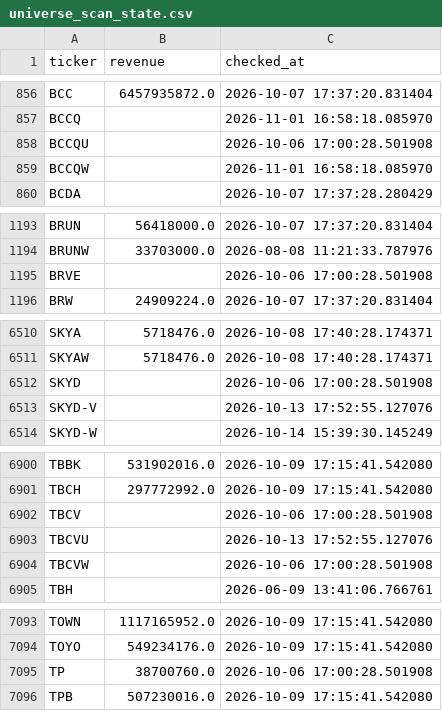
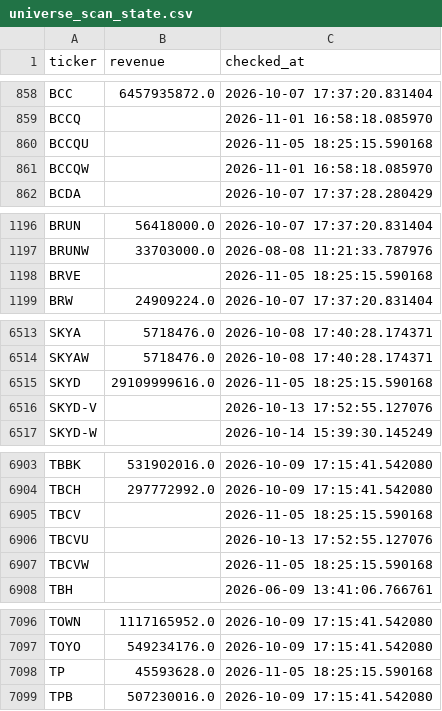
Before and after one commit to Amit33-design/Amit33-network-design, a CSV file: screener/universe_scan_state.csv, drawn as a sheet; only a part is shown, gaps mark what is left out; the diff covers the shown part only.

```diff
--- a/screener/universe_scan_state.csv
+++ b/screener/universe_scan_state.csv
@@ -857,3 +859,3 @@ BCC,6457935872.0,2026-10-07 17:37:20.831404
 BCCQ,,2026-11-01 16:58:18.085970
-BCCQU,,2026-10-06 17:00:28.501908
+BCCQU,,2026-11-05 18:25:15.590168
 BCCQW,,2026-11-01 16:58:18.085970
@@ -1194,3 +1197,3 @@ BRUN,56418000.0,2026-10-07 17:37:20.831404
 BRUNW,33703000.0,2026-08-08 11:21:33.787976
-BRVE,,2026-10-06 17:00:28.501908
+BRVE,,2026-11-05 18:25:15.590168
 BRW,24909224.0,2026-10-07 17:37:20.831404
@@ -6511,3 +6514,3 @@ SKYA,5718476.0,2026-10-08 17:40:28.174371
 SKYAW,5718476.0,2026-10-08 17:40:28.174371
-SKYD,,2026-10-06 17:00:28.501908
+SKYD,29109999616.0,2026-11-05 18:25:15.590168
 SKYD-V,,2026-10-13 17:52:55.127076
@@ -6901,5 +6904,5 @@ TBBK,531902016.0,2026-10-09 17:15:41.542080
 TBCH,297772992.0,2026-10-09 17:15:41.542080
-TBCV,,2026-10-06 17:00:28.501908
+TBCV,,2026-11-05 18:25:15.590168
 TBCVU,,2026-10-13 17:52:55.127076
-TBCVW,,2026-10-06 17:00:28.501908
+TBCVW,,2026-11-05 18:25:15.590168
 TBH,,2026-06-09 13:41:06.766761
@@ -7094,3 +7097,3 @@ TOWN,1117165952.0,2026-10-09 17:15:41.542080
 TOYO,549234176.0,2026-10-09 17:15:41.542080
-TP,38700760.0,2026-10-06 17:00:28.501908
+TP,45593628.0,2026-11-05 18:25:15.590168
 TPB,507230016.0,2026-10-09 17:15:41.542080
```
Also changed, not shown: 3 added rows and 24 edited cells elsewhere in this file, screener/universe_1b_revenue.csv.
